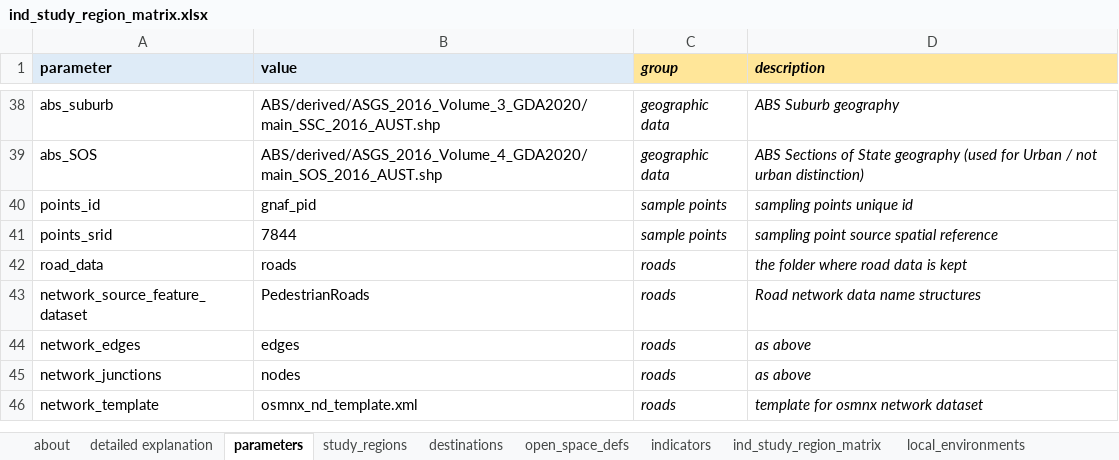
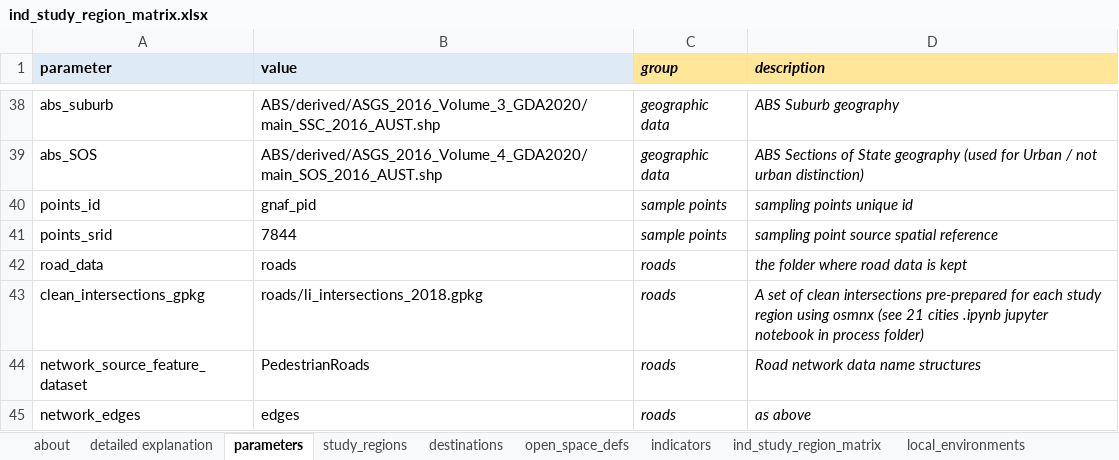
Before and after one commit to healthy-liveable-cities/australian-national-liveability-study, an Excel workbook: ind_study_region_matrix.xlsx, sheet parameters, drawn as a sheet; only a part is shown, gaps mark what is left out; the shorter side is filled out with more unchanged rows; values as stored, in another font and other column widths than the file's, no borders; the diff names each change by its address in the sheet, - before the commit and + after, or states it on an @@ line.

Commit message:
updated street connectivity to use OSMnx derived clean intersections, following advice from Bec that these are good

```diff
--- a/ind_study_region_matrix.xlsx (sheet parameters)
+++ b/ind_study_region_matrix.xlsx (sheet parameters)
+row 43: clean_intersections_gpkg | roads/li_intersections_2018.gpkg | roads | A set of clean intersections pre-prepared for each study region using osmnx (see 21 cities .ipynb jupyter notebook in process folder)
```
Also changed, not shown: sheet study_regions, 3 other files.
